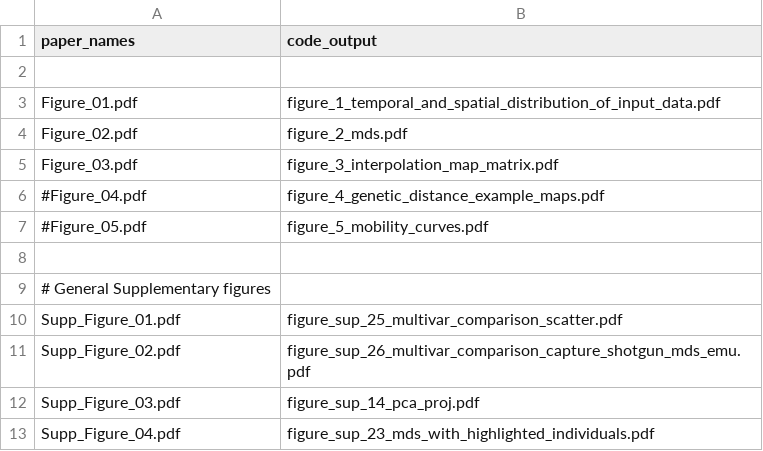
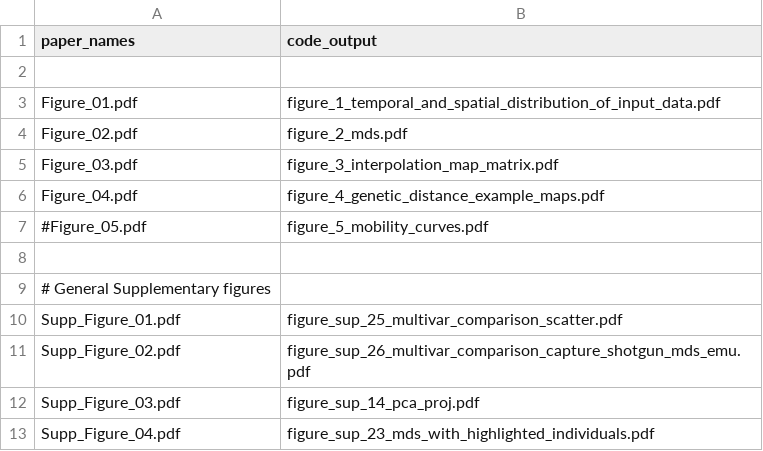
Before and after one commit to nevrome/mobest.analysis.2022, a CSV file: code/04_plot_scripts/paper/renaming_lookup_table.csv, drawn as a sheet; only a part is shown.

Commit message:
update of figure 4

```diff
--- a/code/04_plot_scripts/paper/renaming_lookup_table.csv
+++ b/code/04_plot_scripts/paper/renaming_lookup_table.csv
@@ -5,3 +5,3 @@ Figure_02.pdf,         figure_2_mds.pdf
 Figure_03.pdf,         figure_3_interpolation_map_matrix.pdf
-#Figure_04.pdf,         figure_4_genetic_distance_example_maps.pdf
+Figure_04.pdf,         figure_4_genetic_distance_example_maps.pdf
 #Figure_05.pdf,         figure_5_mobility_curves.pdf
```
Also changed, not shown: 1 other file.
